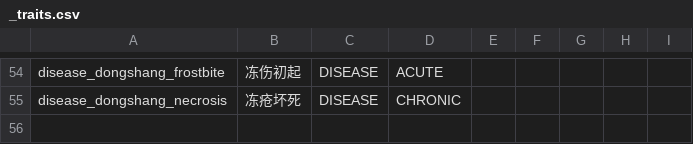
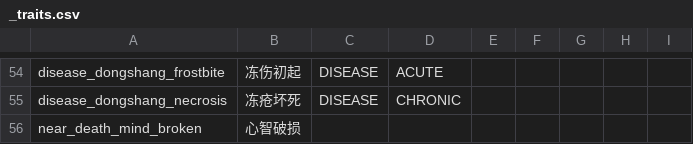
Before and after one commit to 67-68/poem_map_project, a CSV file: data/1_core_rules/traits/_traits.csv, drawn as a sheet; only a part is shown, gaps mark what is left out.

```diff
--- a/data/1_core_rules/traits/_traits.csv
+++ b/data/1_core_rules/traits/_traits.csv
@@ -55 +55,2 @@ disease_dongshang_frostbite,冻伤初起,DISEASE,ACUTE,,,,
 disease_dongshang_necrosis,冻疮坏死,DISEASE,CHRONIC,,,,
+near_death_mind_broken,心智破损,,,,,,
```
Also changed, not shown: data/1_core_rules/flags/_flags.csv, data/1_core_rules/state_transistors/_state_transistor.csv, 12 other files.
